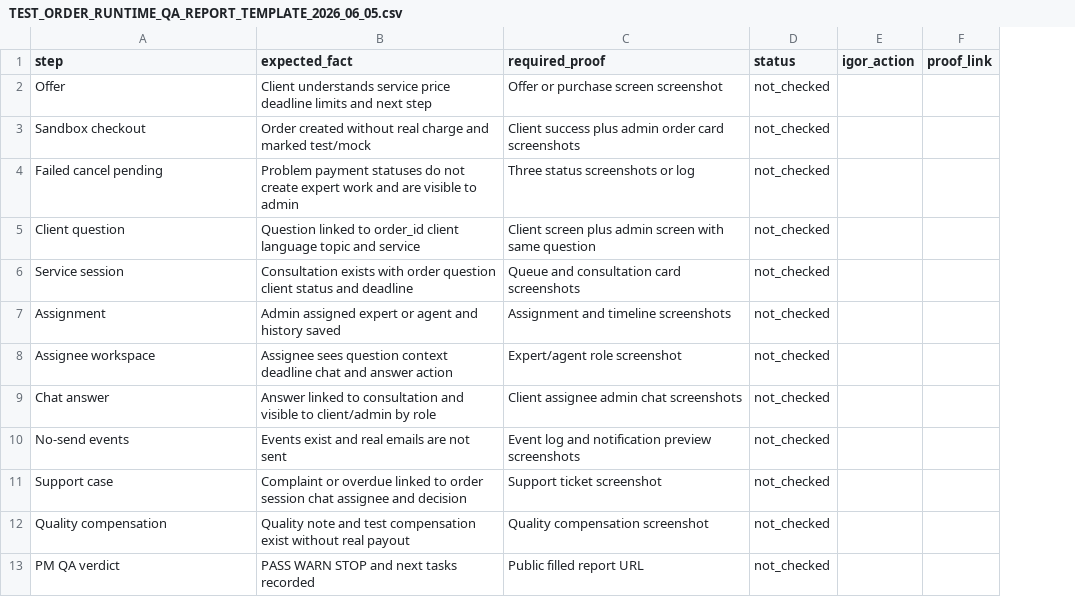
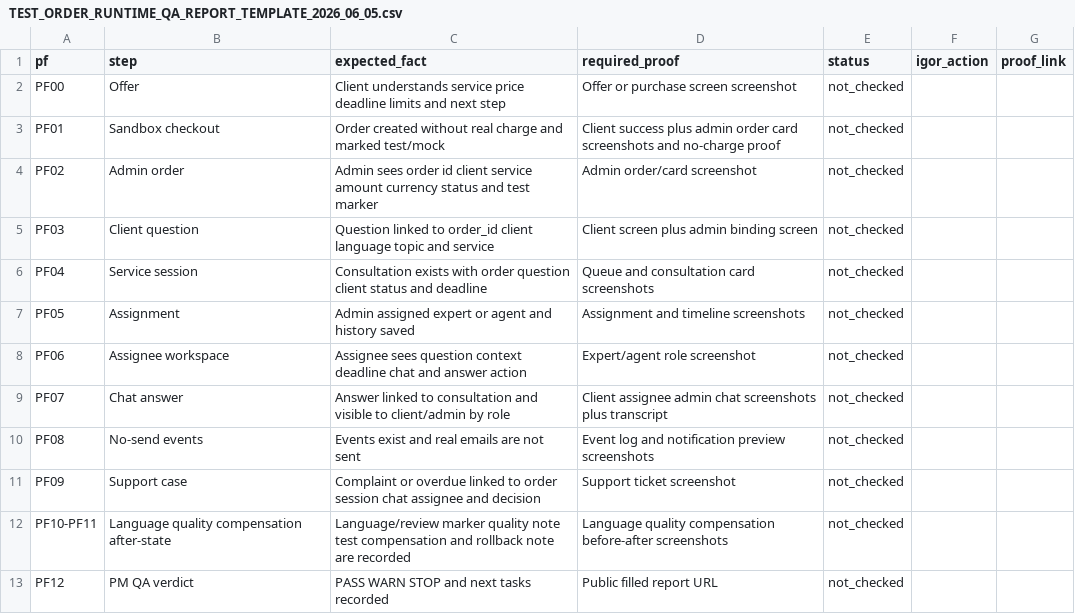
Before and after one commit to cutthreat/confideline, a CSV file: web/blue-panel/docs/artifacts/TEST_ORDER_RUNTIME_QA_REPORT_TEMPLATE_2026_06_05.csv, drawn as a sheet; removed rows and columns are numbered as before the commit, all else as after; the diff names each change by its address in the sheet, - before the commit and + after, or states it on an @@ line.

Commit message:
Link QA report template to proof facts

```diff
--- a/web/blue-panel/docs/artifacts/TEST_ORDER_RUNTIME_QA_REPORT_TEMPLATE_2026_06_05.csv
+++ b/web/blue-panel/docs/artifacts/TEST_ORDER_RUNTIME_QA_REPORT_TEMPLATE_2026_06_05.csv
+column A (pf), rows 2-3: PF00 | PF01; rows 5-11: PF03 | PF04 | PF05 | PF06 | PF07 | PF08 | PF09; row 13: PF12
-D3 (required_proof): …card screenshots
+D3 (required_proof): …card screenshots and no-charge proof
-row 4: Failed cancel pending | Problem payment statuses do not create expert work and are visible to admin | Three status screenshots or log | not_checked
+row 4: PF02 | Admin order | Admin sees order id client service amount currency status and test marker | Admin order/card screenshot | not_checked
-D5 (required_proof): Client screen plus admin screen with same question
+D5 (required_proof): Client screen plus admin binding screen
-D9 (required_proof): …chat screenshots
+D9 (required_proof): …chat screenshots plus transcript
-row 12: Quality compensation | Quality note and test compensation exist without real payout | Quality compensation screenshot | not_checked
+row 12: PF10-PF11 | Language quality compensation after-state | Language/review marker quality note test compensation and rollback note are recorded | Language quality compensation before-after screenshots | not_checked
```
Also changed, not shown: web/blue-panel/docs/artifacts/TEST_ORDER_RUNTIME_EVIDENCE_NAMING_2026_06_05.csv, 2 other files.
